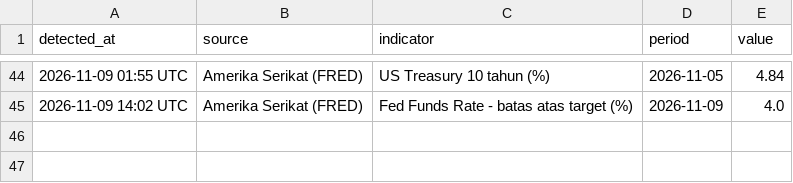
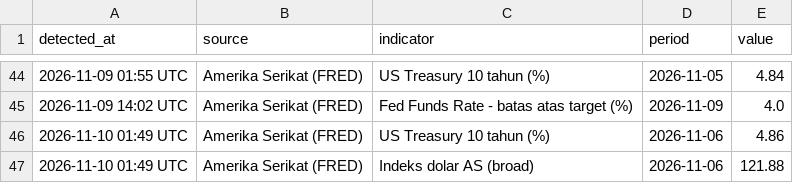
Before and after one commit to vsi-bot/econ-update--bot, a CSV file: data/history.csv, drawn as a sheet; only a part is shown, gaps mark what is left out.

Commit message:
data: update 2026-11-10 01:49 UTC

```diff
--- a/data/history.csv
+++ b/data/history.csv
@@ -45 +45,3 @@ detected_at,source,indicator,period,value
 2026-11-09 14:02 UTC,Amerika Serikat (FRED),Fed Funds Rate - batas atas target (%),2026-11-09,4.0
+2026-11-10 01:49 UTC,Amerika Serikat (FRED),US Treasury 10 tahun (%),2026-11-06,4.86
+2026-11-10 01:49 UTC,Amerika Serikat (FRED),Indeks dolar AS (broad),2026-11-06,121.88
```
Also changed, not shown: 3 other files.
